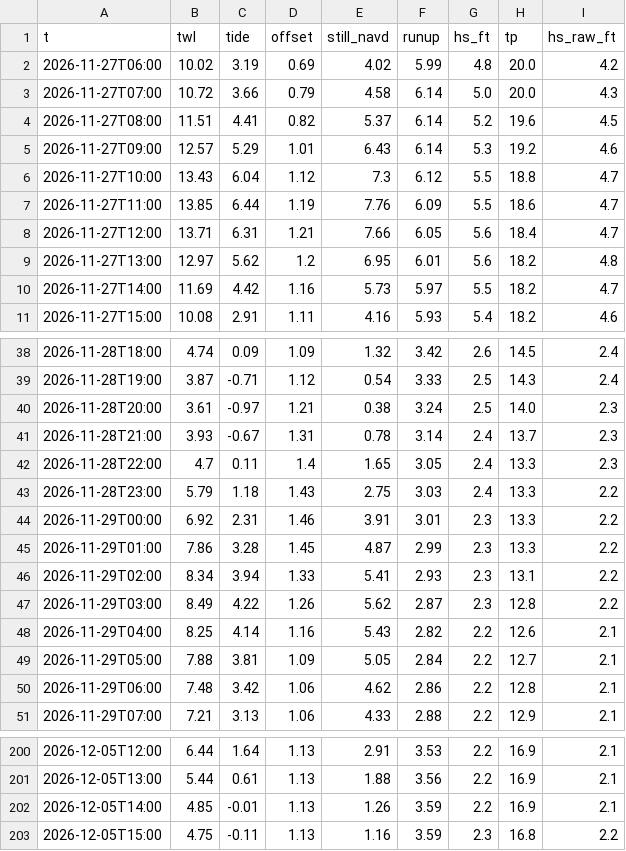
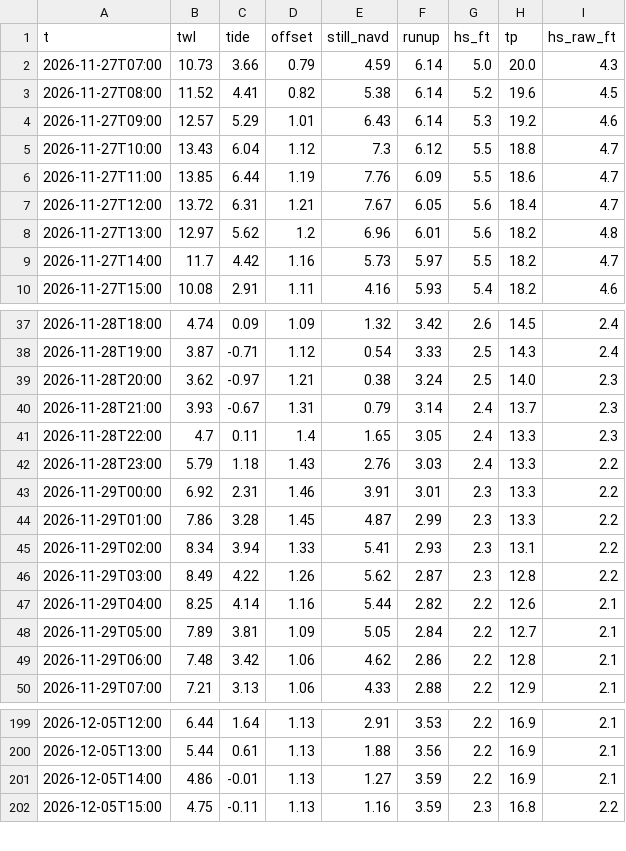
Before and after one commit to kevinkeet/frontpage, a CSV file: capitola/data/forecast_hourly.csv, drawn as a sheet; only a part is shown, gaps mark what is left out; the diff covers the shown part only.

```diff
--- a/capitola/data/forecast_hourly.csv
+++ b/capitola/data/forecast_hourly.csv
@@ -1,5 +1,4 @@
 t,twl,tide,offset,still_navd,runup,hs_ft,tp,hs_raw_ft
-2026-11-27T06:00,10.02,3.19,0.69,4.02,5.99,4.8,20.0,4.2
-2026-11-27T07:00,10.72,3.66,0.79,4.58,6.14,5.0,20.0,4.3
-2026-11-27T08:00,11.51,4.41,0.82,5.37,6.14,5.2,19.6,4.5
+2026-11-27T07:00,10.73,3.66,0.79,4.59,6.14,5.0,20.0,4.3
+2026-11-27T08:00,11.52,4.41,0.82,5.38,6.14,5.2,19.6,4.5
 2026-11-27T09:00,12.57,5.29,1.01,6.43,6.14,5.3,19.2,4.6
@@ -7,5 +6,5 @@ t,twl,tide,offset,still_navd,runup,hs_ft,tp,hs_raw_ft
 2026-11-27T11:00,13.85,6.44,1.19,7.76,6.09,5.5,18.6,4.7
-2026-11-27T12:00,13.71,6.31,1.21,7.66,6.05,5.6,18.4,4.7
-2026-11-27T13:00,12.97,5.62,1.2,6.95,6.01,5.6,18.2,4.8
-2026-11-27T14:00,11.69,4.42,1.16,5.73,5.97,5.5,18.2,4.7
+2026-11-27T12:00,13.72,6.31,1.21,7.67,6.05,5.6,18.4,4.7
+2026-11-27T13:00,12.97,5.62,1.2,6.96,6.01,5.6,18.2,4.8
+2026-11-27T14:00,11.7,4.42,1.16,5.73,5.97,5.5,18.2,4.7
 2026-11-27T15:00,10.08,2.91,1.11,4.16,5.93,5.4,18.2,4.6
@@ -39,6 +38,6 @@ t,twl,tide,offset,still_navd,runup,hs_ft,tp,hs_raw_ft
 2026-11-28T19:00,3.87,-0.71,1.12,0.54,3.33,2.5,14.3,2.4
-2026-11-28T20:00,3.61,-0.97,1.21,0.38,3.24,2.5,14.0,2.3
-2026-11-28T21:00,3.93,-0.67,1.31,0.78,3.14,2.4,13.7,2.3
+2026-11-28T20:00,3.62,-0.97,1.21,0.38,3.24,2.5,14.0,2.3
+2026-11-28T21:00,3.93,-0.67,1.31,0.79,3.14,2.4,13.7,2.3
 2026-11-28T22:00,4.7,0.11,1.4,1.65,3.05,2.4,13.3,2.3
-2026-11-28T23:00,5.79,1.18,1.43,2.75,3.03,2.4,13.3,2.2
+2026-11-28T23:00,5.79,1.18,1.43,2.76,3.03,2.4,13.3,2.2
 2026-11-29T00:00,6.92,2.31,1.46,3.91,3.01,2.3,13.3,2.2
@@ -47,4 +46,4 @@ t,twl,tide,offset,still_navd,runup,hs_ft,tp,hs_raw_ft
 2026-11-29T03:00,8.49,4.22,1.26,5.62,2.87,2.3,12.8,2.2
-2026-11-29T04:00,8.25,4.14,1.16,5.43,2.82,2.2,12.6,2.1
-2026-11-29T05:00,7.88,3.81,1.09,5.05,2.84,2.2,12.7,2.1
+2026-11-29T04:00,8.25,4.14,1.16,5.44,2.82,2.2,12.6,2.1
+2026-11-29T05:00,7.89,3.81,1.09,5.05,2.84,2.2,12.7,2.1
 2026-11-29T06:00,7.48,3.42,1.06,4.62,2.86,2.2,12.8,2.1
@@ -201,3 +200,3 @@ t,twl,tide,offset,still_navd,runup,hs_ft,tp,hs_raw_ft
 2026-12-05T13:00,5.44,0.61,1.13,1.88,3.56,2.2,16.9,2.1
-2026-12-05T14:00,4.85,-0.01,1.13,1.26,3.59,2.2,16.9,2.1
+2026-12-05T14:00,4.86,-0.01,1.13,1.27,3.59,2.2,16.9,2.1
 2026-12-05T15:00,4.75,-0.11,1.13,1.16,3.59,2.3,16.8,2.2
```
Also changed, not shown: 63 edited cells elsewhere in this file, capitola/data/creek_forecast.csv, capitola/data/forecast_daily.csv, 1 other file.
